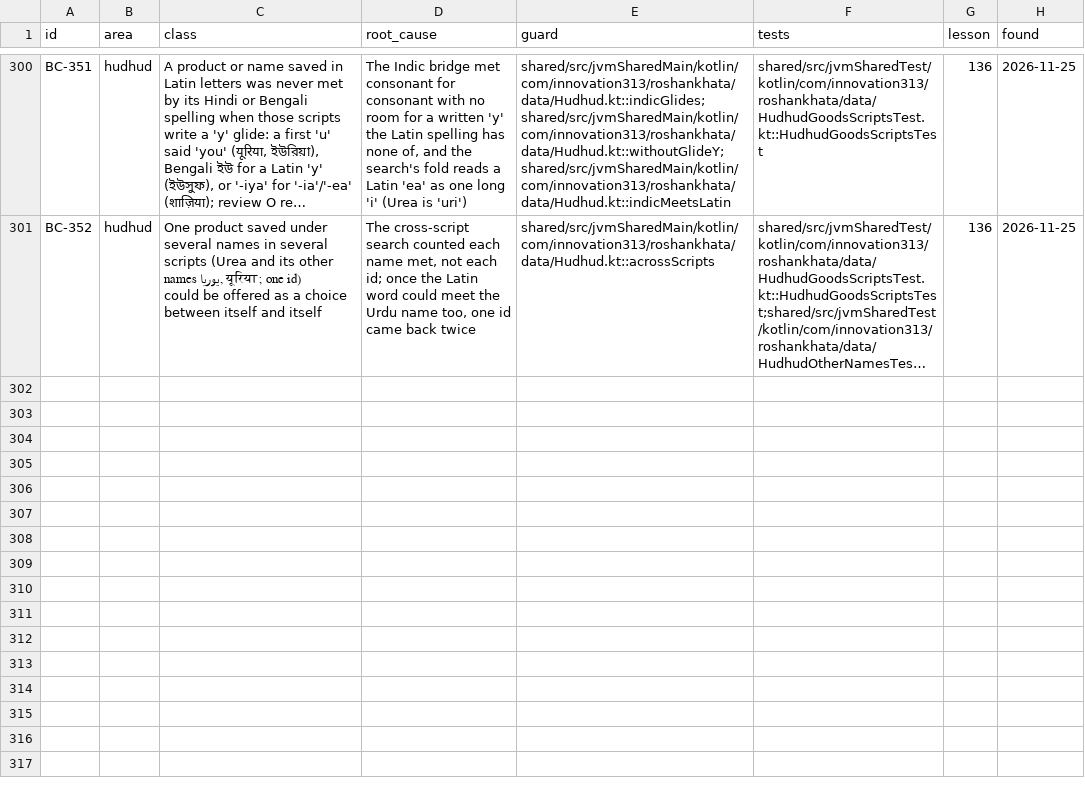
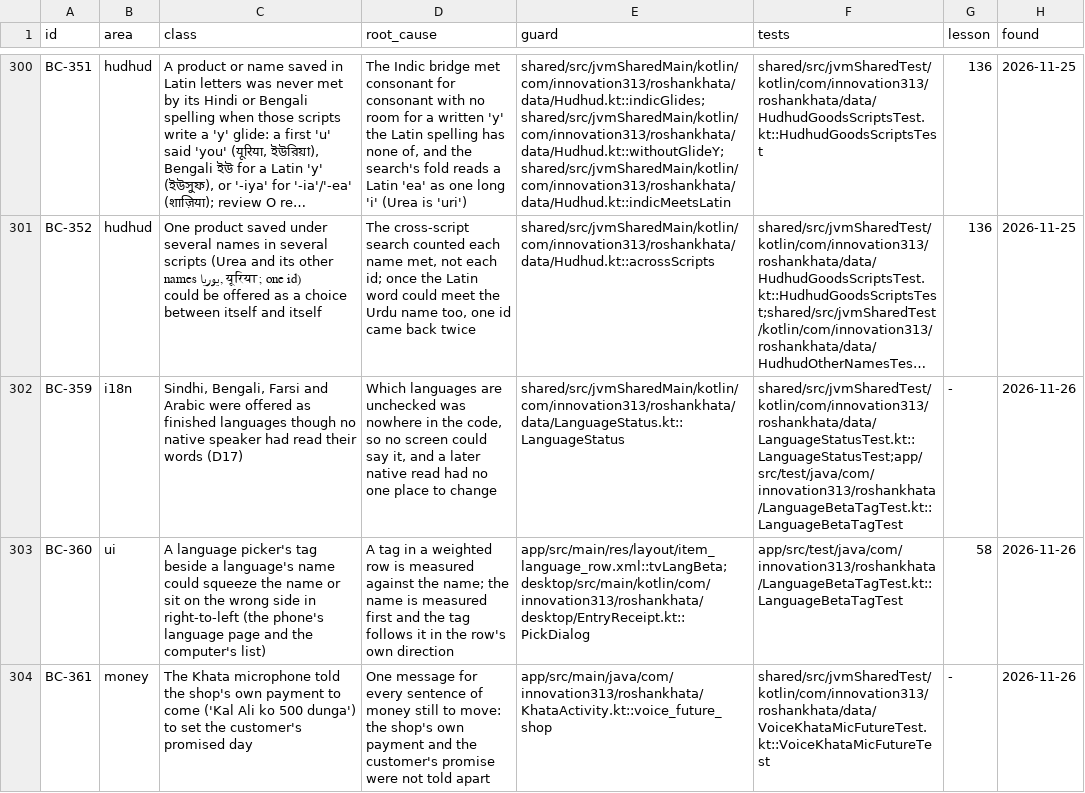
Before and after one commit to aliehtisham052-dotcom/RoshanKhata, a TSV file: docs/bug-classes.tsv, drawn as a sheet; only a part is shown, gaps mark what is left out; long unchanged cells end in …; the diff names each change by its address in the sheet, - before the commit and + after, or states it on an @@ line.

```diff
--- a/docs/bug-classes.tsv
+++ b/docs/bug-classes.tsv
+row 302: BC-359 | i18n | Sindhi, Bengali, Farsi and Arabic were offered as finished languages though no native speaker had read their words (D17) | Which languages are unchecked was nowhere in the code, so no screen could say it, and a later native read had no one place to change | shared/src/jvmSharedMain/kotlin/com/innovation313/roshankhata/data/LanguageStatus.kt::LanguageStatus | shared/src/jvmSharedTest/kotlin/com/innovation313/roshankhata/data/LanguageStatusTest.kt::LanguageStatusTest;app/src/test/java/com/innovation313/roshankhata/LanguageBetaTagTest.kt::LanguageBetaTagTest | - | 2026-11-26
+row 303: BC-360 | ui | A language picker's tag beside a language's name could squeeze the name or sit on the wrong side in right-to-left (the phone's language page and the computer's list) | A tag in a weighted row is measured against the name; the name is measured first and the tag follows it in the row's own direction | app/src/main/res/layout/item_language_row.xml::tvLangBeta;desktop/src/main/kotlin/com/innovation313/roshankhata/desktop/EntryReceipt.kt::PickDialog | app/src/test/java/com/innovation313/roshankhata/LanguageBetaTagTest.kt::LanguageBetaTagTest | 58 | 2026-11-26
+row 304: BC-361 | money | The Khata microphone told the shop's own payment to come ('Kal Ali ko 500 dunga') to set the customer's promised day | One message for every sentence of money still to move: the shop's own payment and the customer's promise were not told apart | app/src/main/java/com/innovation313/roshankhata/KhataActivity.kt::voice_future_shop | shared/src/jvmSharedTest/kotlin/com/innovation313/roshankhata/data/VoiceKhataMicFutureTest.kt::VoiceKhataMicFutureTest | - | 2026-11-26
```
Also changed, not shown: 20 other files.
